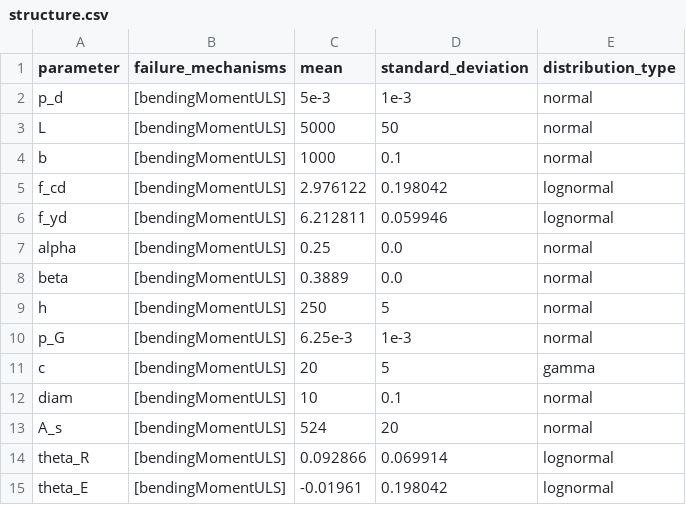
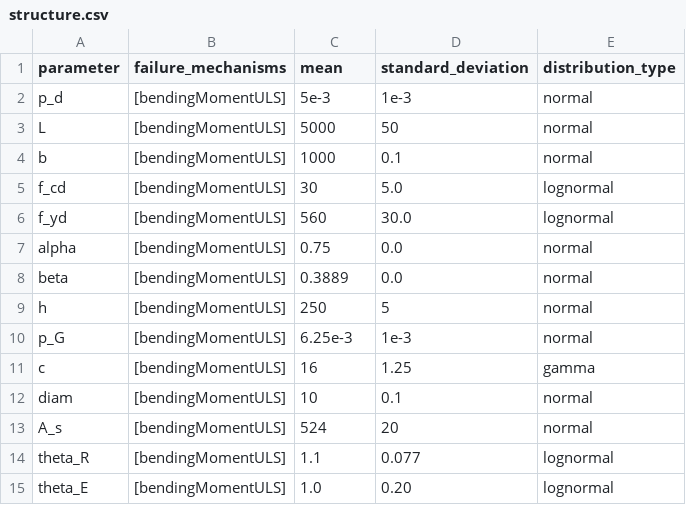
Before and after one commit to sjonnie-boonstra/hofss, a CSV file: data/structure.csv, drawn as a sheet.

Commit message:
fixed failure criterion

```diff
--- a/data/structure.csv
+++ b/data/structure.csv
@@ -4,5 +4,5 @@ L,[bendingMomentULS],5000,50,normal
 b,[bendingMomentULS],1000,0.1,normal
-f_cd,[bendingMomentULS],2.976122,0.198042,lognormal
-f_yd,[bendingMomentULS],6.212811,0.059946,lognormal
-alpha,[bendingMomentULS],0.25,0.0,normal
+f_cd,[bendingMomentULS],30,5.0,lognormal
+f_yd,[bendingMomentULS],560,30.0,lognormal
+alpha,[bendingMomentULS],0.75,0.0,normal
 beta,[bendingMomentULS],0.3889,0.0,normal
@@ -10,6 +10,6 @@ h,[bendingMomentULS],250,5,normal
 p_G,[bendingMomentULS],6.25e-3,1e-3,normal
-c,[bendingMomentULS],20,5,gamma
+c,[bendingMomentULS],16,1.25,gamma
 diam,[bendingMomentULS],10,0.1,normal
 A_s,[bendingMomentULS],524,20,normal
-theta_R,[bendingMomentULS],0.092866,0.069914,lognormal
-theta_E,[bendingMomentULS],-0.01961,0.198042,lognormal
+theta_R,[bendingMomentULS],1.1,0.077,lognormal
+theta_E,[bendingMomentULS],1.0,0.20,lognormal
```
Also changed, not shown: data/hofs_frequencies_and_multipliers.csv, 3 other files.
